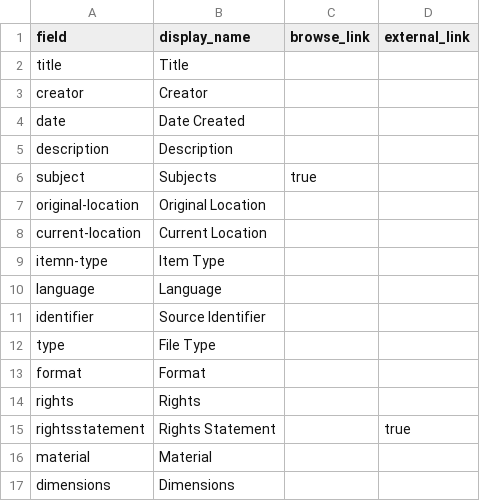
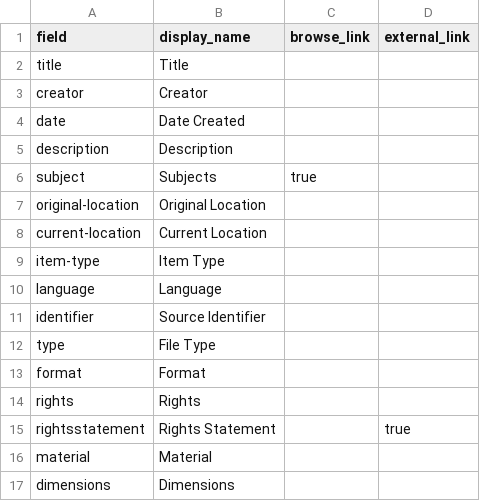
Before and after one commit to sara-john-65/medieval-british-leisure, a CSV file: _data/config-metadata.csv, drawn as a sheet.

Commit message:
item type

```diff
--- a/_data/config-metadata.csv
+++ b/_data/config-metadata.csv
@@ -8,3 +8,3 @@ original-location,Original Location,
 current-location,Current Location,
-itemn-type,Item Type,
+item-type,Item Type,
 language,Language,
```
